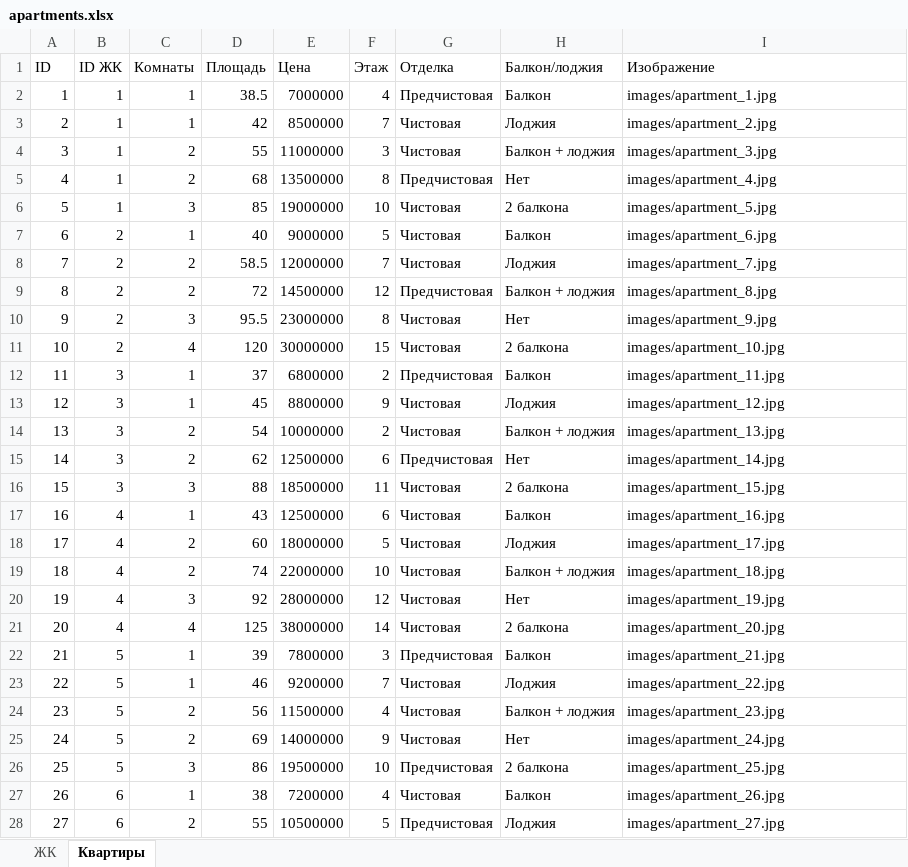
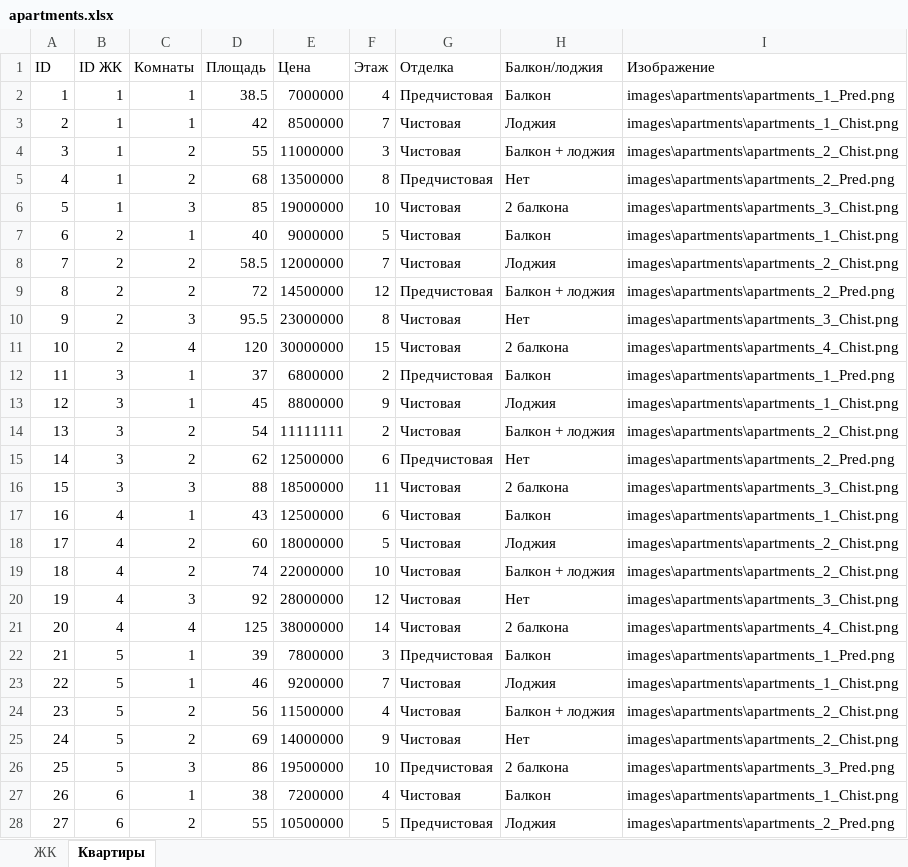
Before and after one commit to astireh/Apartment-AI, an Excel workbook: backend/apartments.xlsx, sheet Квартиры, drawn as a sheet; only a part is shown; values as stored, in another font and other column widths than the file's, no borders; the diff covers the shown part only; the diff names each change by its address in the sheet, - before the commit and + after, or states it on an @@ line.

Commit message:
Update AI apartment agent backend

```diff
--- a/backend/apartments.xlsx (sheet Квартиры)
+++ b/backend/apartments.xlsx (sheet Квартиры)
-I2 (Изображение): images/apartment_1.jpg
+I2 (Изображение): images\apartments\apartments_1_Pred.png
-I3 (Изображение): images/apartment_2.jpg
+I3 (Изображение): images\apartments\apartments_1_Chist.png
-I4 (Изображение): images/apartment_3.jpg
+I4 (Изображение): images\apartments\apartments_2_Chist.png
-I5 (Изображение): images/apartment_4.jpg
+I5 (Изображение): images\apartments\apartments_2_Pred.png
-I6 (Изображение): images/apartment_5.jpg
+I6 (Изображение): images\apartments\apartments_3_Chist.png
-I7 (Изображение): images/apartment_6.jpg
+I7 (Изображение): images\apartments\apartments_1_Chist.png
-I8 (Изображение): images/apartment_7.jpg
+I8 (Изображение): images\apartments\apartments_2_Chist.png
-I9 (Изображение): images/apartment_8.jpg
+I9 (Изображение): images\apartments\apartments_2_Pred.png
-I10 (Изображение): images/apartment_9.jpg
+I10 (Изображение): images\apartments\apartments_3_Chist.png
-I11 (Изображение): images/apartment_10.jpg
+I11 (Изображение): images\apartments\apartments_4_Chist.png
-I12 (Изображение): images/apartment_11.jpg
+I12 (Изображение): images\apartments\apartments_1_Pred.png
-I13 (Изображение): images/apartment_12.jpg
+I13 (Изображение): images\apartments\apartments_1_Chist.png
-E14 (Цена): 10000000
+E14 (Цена): 11111111
-I14 (Изображение): images/apartment_13.jpg
+I14 (Изображение): images\apartments\apartments_2_Chist.png
-I15 (Изображение): images/apartment_14.jpg
+I15 (Изображение): images\apartments\apartments_2_Pred.png
-I16 (Изображение): images/apartment_15.jpg
+I16 (Изображение): images\apartments\apartments_3_Chist.png
-I17 (Изображение): images/apartment_16.jpg
+I17 (Изображение): images\apartments\apartments_1_Chist.png
-I18 (Изображение): images/apartment_17.jpg
+I18 (Изображение): images\apartments\apartments_2_Chist.png
-I19 (Изображение): images/apartment_18.jpg
+I19 (Изображение): images\apartments\apartments_2_Chist.png
-I20 (Изображение): images/apartment_19.jpg
+I20 (Изображение): images\apartments\apartments_3_Chist.png
-I21 (Изображение): images/apartment_20.jpg
+I21 (Изображение): images\apartments\apartments_4_Chist.png
-I22 (Изображение): images/apartment_21.jpg
+I22 (Изображение): images\apartments\apartments_1_Pred.png
-I23 (Изображение): images/apartment_22.jpg
+I23 (Изображение): images\apartments\apartments_1_Chist.png
-I24 (Изображение): images/apartment_23.jpg
+I24 (Изображение): images\apartments\apartments_2_Chist.png
-I25 (Изображение): images/apartment_24.jpg
+I25 (Изображение): images\apartments\apartments_2_Chist.png
-I26 (Изображение): images/apartment_25.jpg
+I26 (Изображение): images\apartments\apartments_3_Pred.png
-I27 (Изображение): images/apartment_26.jpg
+I27 (Изображение): images\apartments\apartments_1_Chist.png
-I28 (Изображение): images/apartment_27.jpg
+I28 (Изображение): images\apartments\apartments_2_Pred.png
```
Also changed, not shown: 8 edited cells elsewhere in this sheet, sheet ЖК, 12 other files.
